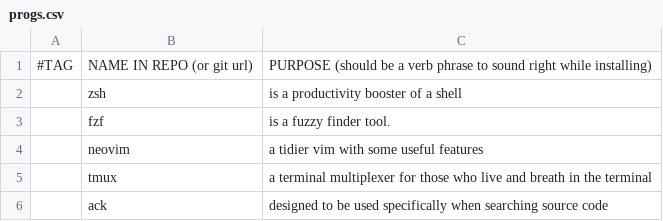
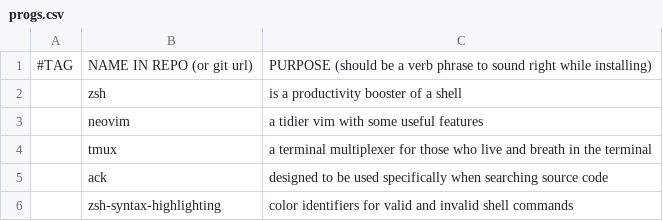
Before and after one commit to alimbaga/wslauto, a CSV file: progs.csv, drawn as a sheet; removed rows and columns are numbered as before the commit, all else as after; the diff names each change by its address in the sheet, - before the commit and + after, or states it on an @@ line.

```diff
--- a/progs.csv
+++ b/progs.csv
-row 3:  | fzf | is a fuzzy finder tool.
+row 6:  | zsh-syntax-highlighting | color identifiers for valid and invalid shell commands
```
Also changed, not shown: 1 other file.
